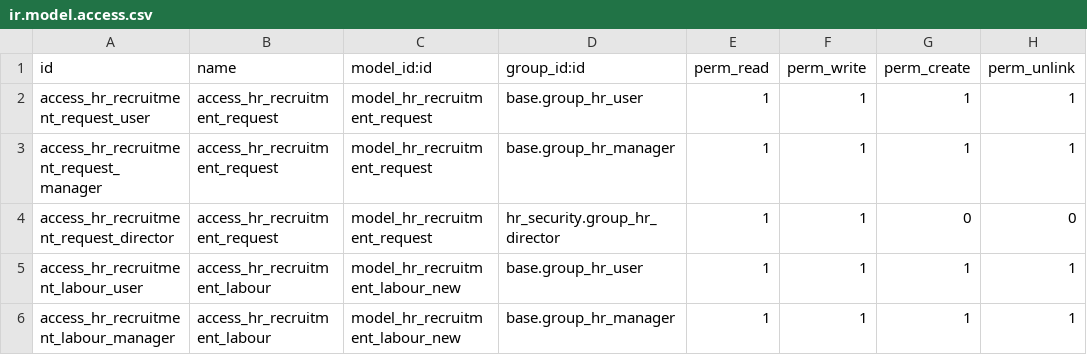
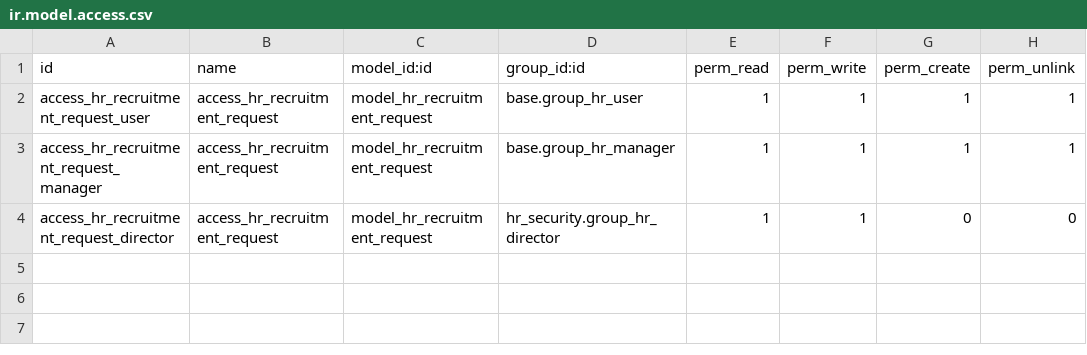
Before and after one commit to OCA/hr, a CSV file: hr_labour_recruitment/security/ir.model.access.csv, drawn as a sheet.

Commit message:
Bugfix: hr_labour_recruitment: Remove localization of new employee entry.

```diff
--- a/hr_labour_recruitment/security/ir.model.access.csv
+++ b/hr_labour_recruitment/security/ir.model.access.csv
@@ -4,3 +4 @@ access_hr_recruitment_request_manager,access_hr_recruitment_request,model_hr_rec
 access_hr_recruitment_request_director,access_hr_recruitment_request,model_hr_recruitment_request,hr_security.group_hr_director,1,1,0,0
-access_hr_recruitment_labour_user,access_hr_recruitment_labour,model_hr_recruitment_labour_new,base.group_hr_user,1,1,1,1
-access_hr_recruitment_labour_manager,access_hr_recruitment_labour,model_hr_recruitment_labour_new,base.group_hr_manager,1,1,1,1
```
Also changed, not shown: 4 other files.
